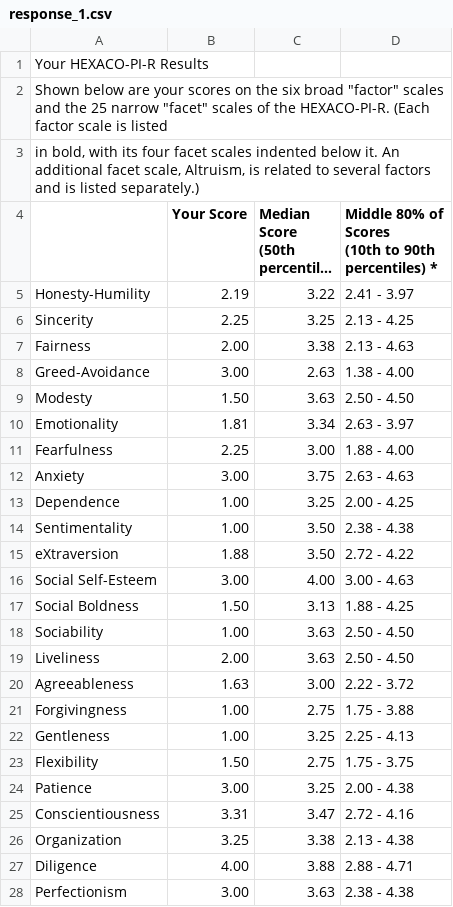
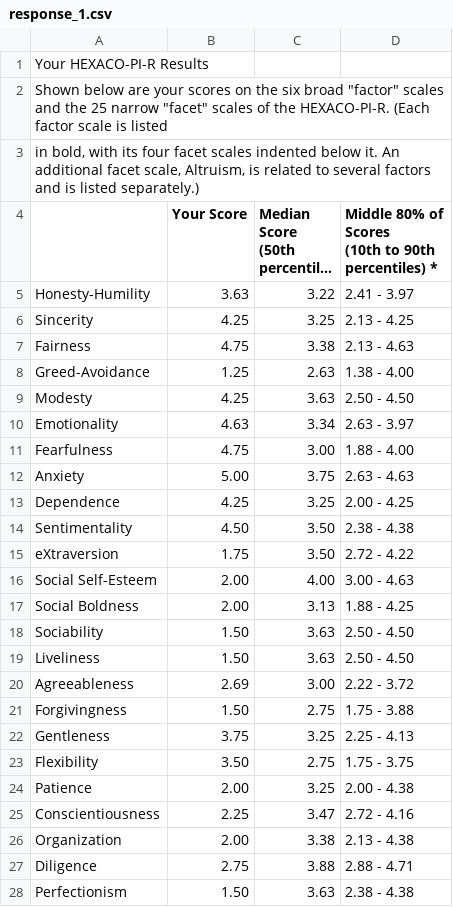
Before and after one commit to kolbykskk/pdf_converter, a CSV file: response_1.csv, drawn as a sheet; only a part is shown; long unchanged cells end in …; the diff covers the shown part only; the diff names each change by its address in the sheet, - before the commit and + after, or states it on an @@ line.

```diff
--- a/response_1.csv
+++ b/response_1.csv
-B5 (Your Score): 2.19
+B5 (Your Score): 3.63
-B6 (Your Score): 2.25
+B6 (Your Score): 4.25
-B7 (Your Score): 2.00
+B7 (Your Score): 4.75
-B8 (Your Score): 3.00
+B8 (Your Score): 1.25
-B9 (Your Score): 1.50
+B9 (Your Score): 4.25
-B10 (Your Score): 1.81
+B10 (Your Score): 4.63
-B11 (Your Score): 2.25
+B11 (Your Score): 4.75
-B12 (Your Score): 3.00
+B12 (Your Score): 5.00
-B13 (Your Score): 1.00
+B13 (Your Score): 4.25
-B14 (Your Score): 1.00
+B14 (Your Score): 4.50
-B15 (Your Score): 1.88
+B15 (Your Score): 1.75
-B16 (Your Score): 3.00
+B16 (Your Score): 2.00
-B17 (Your Score): 1.50
+B17 (Your Score): 2.00
-B18 (Your Score): 1.00
+B18 (Your Score): 1.50
-B19 (Your Score): 2.00
+B19 (Your Score): 1.50
-B20 (Your Score): 1.63
+B20 (Your Score): 2.69
-B21 (Your Score): 1.00
+B21 (Your Score): 1.50
-B22 (Your Score): 1.00
+B22 (Your Score): 3.75
-B23 (Your Score): 1.50
+B23 (Your Score): 3.50
-B24 (Your Score): 3.00
+B24 (Your Score): 2.00
-B25 (Your Score): 3.31
+B25 (Your Score): 2.25
-B26 (Your Score): 3.25
+B26 (Your Score): 2.00
-B27 (Your Score): 4.00
+B27 (Your Score): 2.75
-B28 (Your Score): 3.00
+B28 (Your Score): 1.50
```
Also changed, not shown: 6 edited cells elsewhere in this file, generator_base.csv, response_0.csv, 10 other files.
